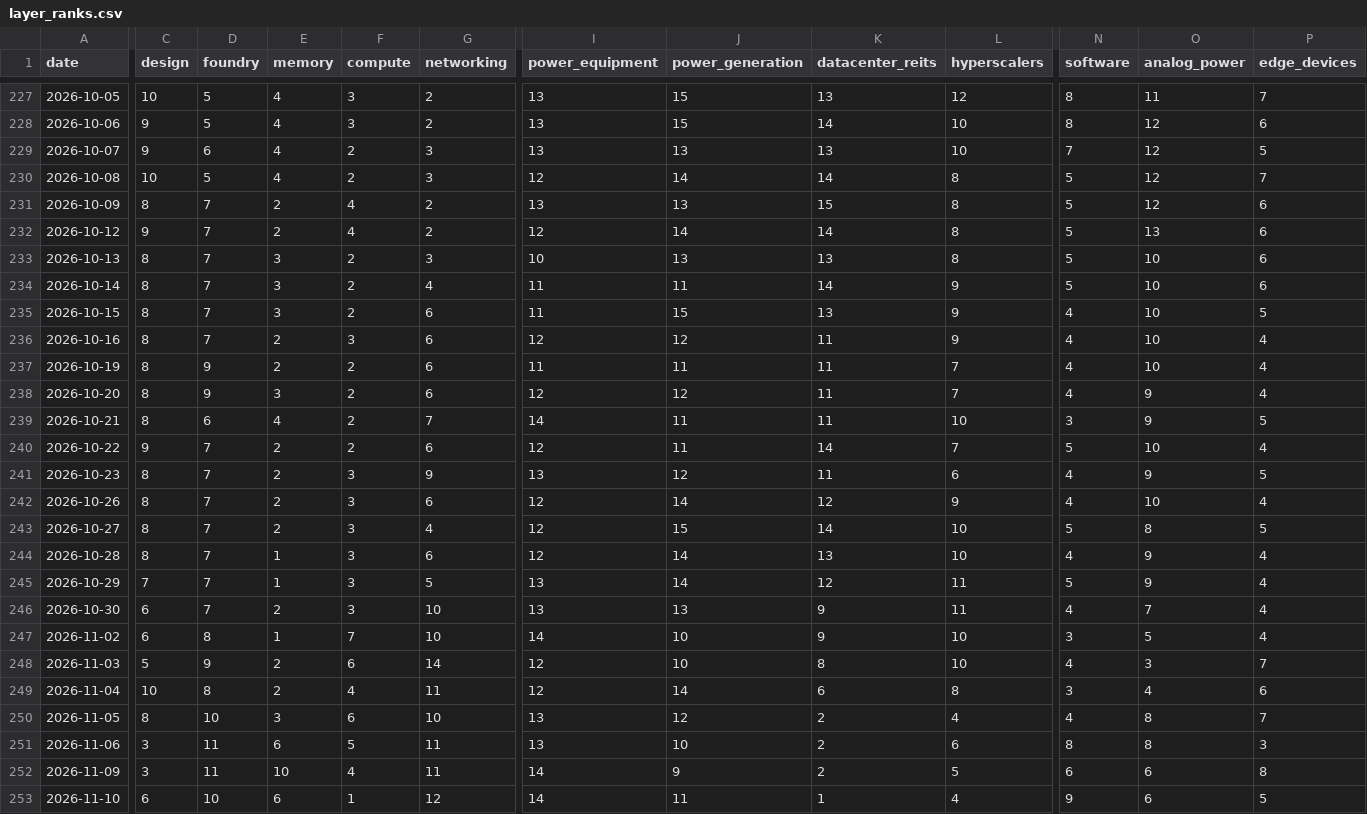
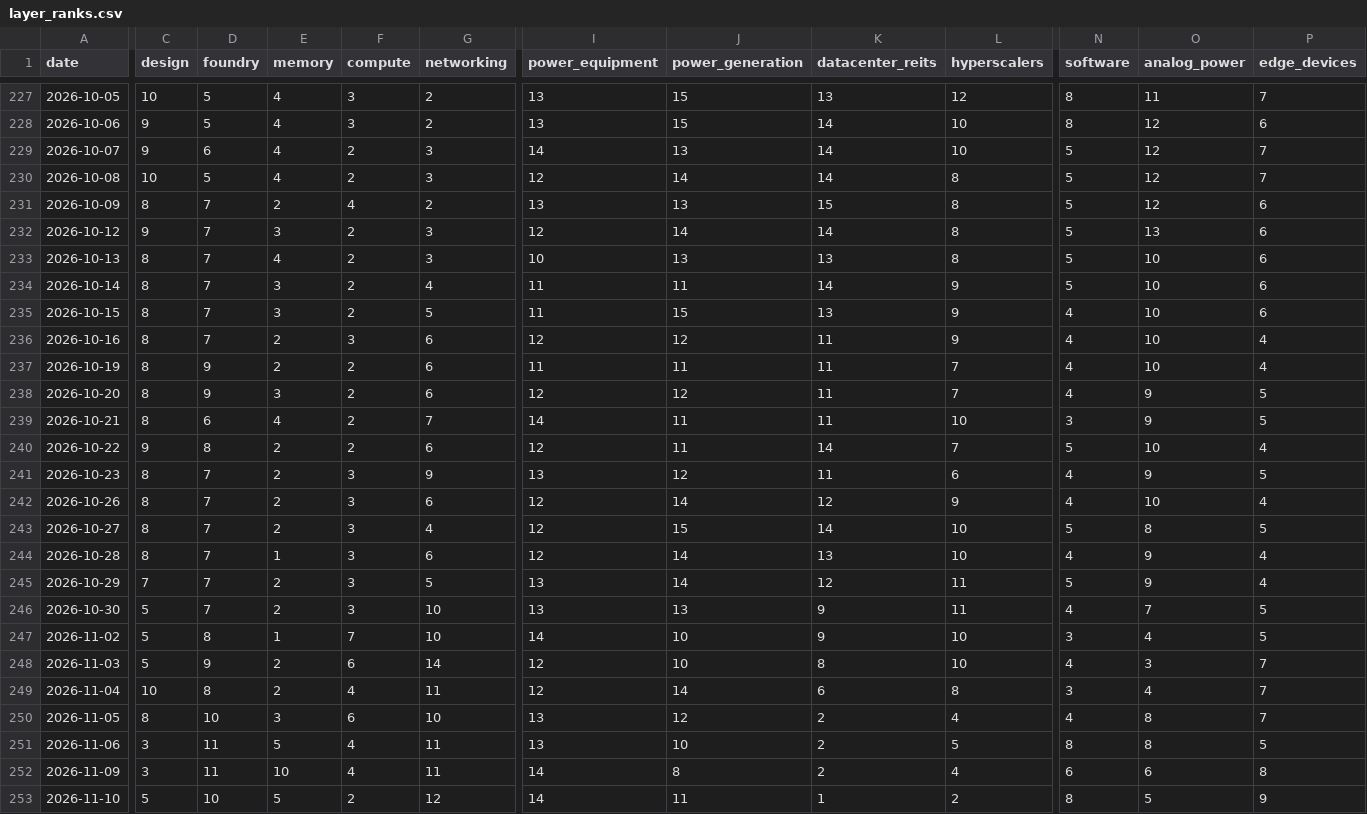
Before and after one commit to RoeyOkanin/ai-tracker, a CSV file: docs/data/layer_ranks.csv, drawn as a sheet; only a part is shown, gaps mark what is left out; the diff covers the shown part only; the diff names each change by its address in the sheet, - before the commit and + after, or states it on an @@ line.

```diff
--- a/docs/data/layer_ranks.csv
+++ b/docs/data/layer_ranks.csv
-I229 (power_equipment): 13
+I229 (power_equipment): 14
-K229 (datacenter_reits): 13
+K229 (datacenter_reits): 14
-N229 (software): 7
+N229 (software): 5
-P229 (edge_devices): 5
+P229 (edge_devices): 7
-E232 (memory): 2
+E232 (memory): 3
-F232 (compute): 4
+F232 (compute): 2
-G232 (networking): 2
+G232 (networking): 3
-E233 (memory): 3
+E233 (memory): 4
-G235 (networking): 6
+G235 (networking): 5
-P235 (edge_devices): 5
+P235 (edge_devices): 6
-P238 (edge_devices): 4
+P238 (edge_devices): 5
-D240 (foundry): 7
+D240 (foundry): 8
-E245 (memory): 1
+E245 (memory): 2
-C246:C247 (design): 6
+C246:C247 (design): 5
-P246:P247 (edge_devices): 4
+P246:P247 (edge_devices): 5
-O247 (analog_power): 5
+O247 (analog_power): 4
-P249 (edge_devices): 6
+P249 (edge_devices): 7
-E251 (memory): 6
+E251 (memory): 5
-F251 (compute): 5
+F251 (compute): 4
-L251 (hyperscalers): 6
+L251 (hyperscalers): 5
-P251 (edge_devices): 3
+P251 (edge_devices): 5
-J252 (power_generation): 9
+J252 (power_generation): 8
-L252 (hyperscalers): 5
+L252 (hyperscalers): 4
-C253 (design): 6
+C253 (design): 5
-E253 (memory): 6
+E253 (memory): 5
-F253 (compute): 1
+F253 (compute): 2
-L253 (hyperscalers): 4
+L253 (hyperscalers): 2
-N253 (software): 9
+N253 (software): 8
-O253 (analog_power): 6
+O253 (analog_power): 5
-P253 (edge_devices): 5
+P253 (edge_devices): 9
```
Also changed, not shown: 3 edited cells elsewhere in this file, data/news/layer_signals.csv, data/news/stock_signals.csv, 7 other files.
